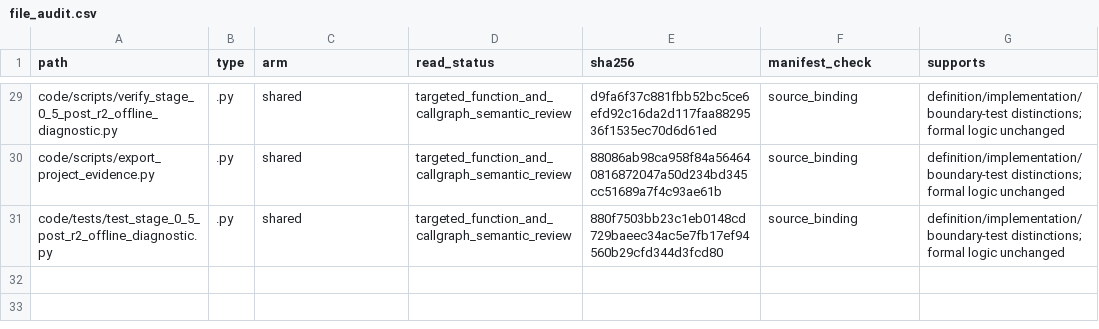
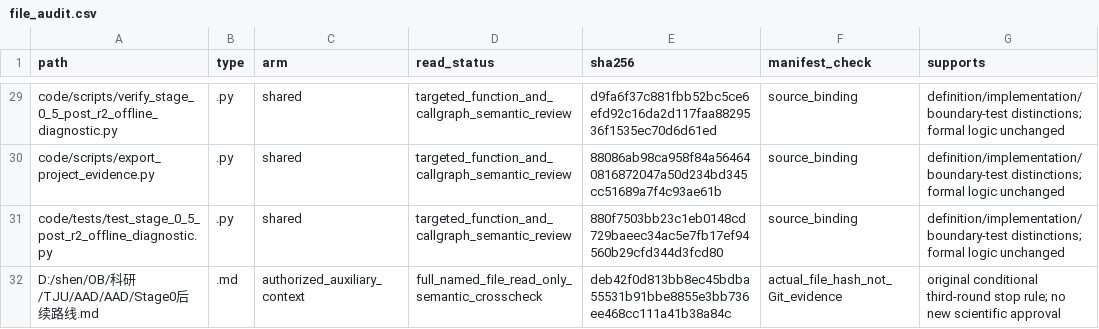
Before and after one commit to yys806/aad-traffic-risk-propagation, a CSV file: evidence/results/RES-STAGE-0.5-POST-R2-OFFLINE-DIAG-20261029/file_audit.csv, drawn as a sheet; only a part is shown, gaps mark what is left out; the diff names each change by its address in the sheet, - before the commit and + after, or states it on an @@ line.

Commit message:
docs(stage05): record roadmap and committed checkout verification

```diff
--- a/evidence/results/RES-STAGE-0.5-POST-R2-OFFLINE-DIAG-20261029/file_audit.csv
+++ b/evidence/results/RES-STAGE-0.5-POST-R2-OFFLINE-DIAG-20261029/file_audit.csv
+row 32: D:/shen/OB/科研/TJU/AAD/AAD/Stage0后续路线.md | .md | authorized_auxiliary_context | full_named_file_read_only_semantic_crosscheck | deb42f0d813bb8ec45bdba55531b91bbe8855e3bb736ee468cc111a41b38a84c | actual_file_hash_not_Git_evidence | original conditional third-round stop rule; no new scientific approval
```
Also changed, not shown: 11 other files.
